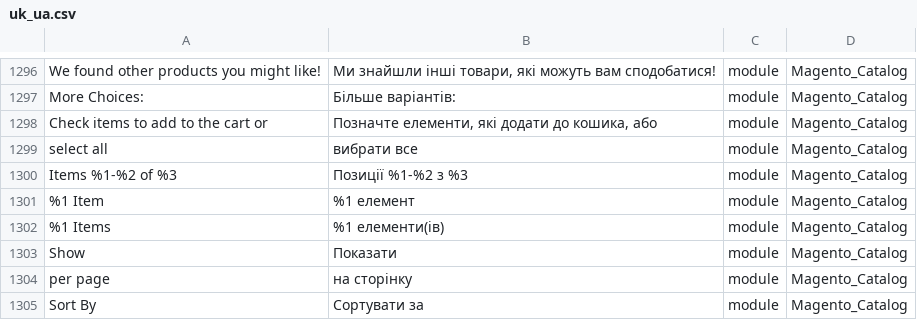
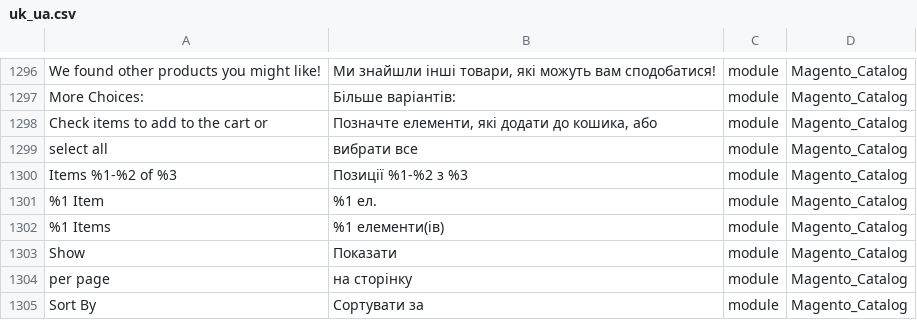
Before and after one commit to QPARD/magento2-ukrainian-language-pack, a CSV file: uk_ua.csv, drawn as a sheet; only a part is shown, gaps mark what is left out; the diff names each change by its address in the sheet, - before the commit and + after, or states it on an @@ line.

Commit message:
Update uk_ua.csv

```diff
--- a/uk_ua.csv
+++ b/uk_ua.csv
-B1301: %1 елемент
+B1301: %1 ел.
```
